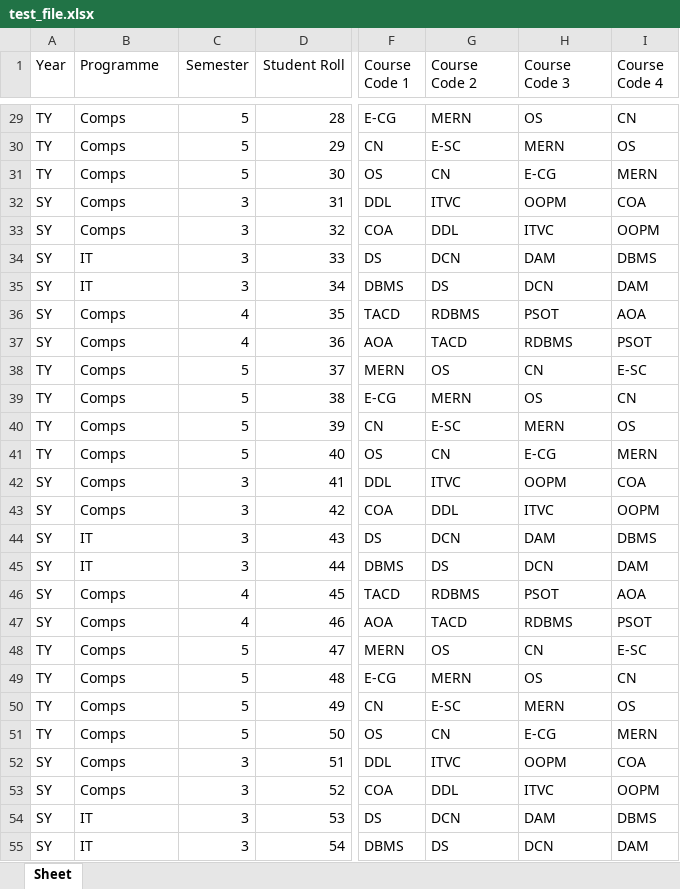
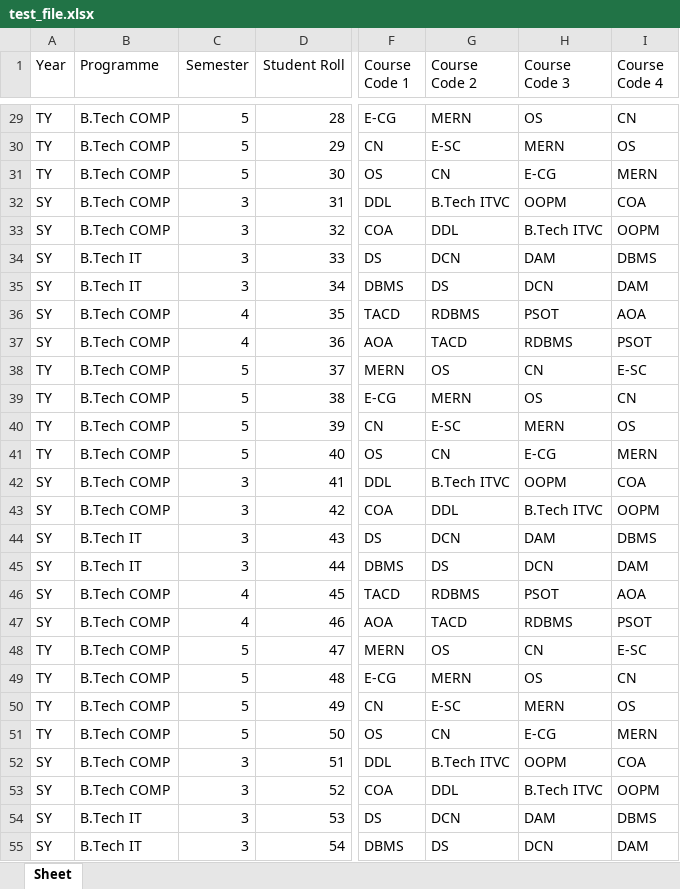
Before and after one commit to RahilKothari9/SWDC-Report-Generator, an Excel workbook: uploads/test_file.xlsx, sheet Sheet, drawn as a sheet; only a part is shown, gaps mark what is left out; values as stored, in another font and other column widths than the file's, no borders; the diff covers the shown part only; the diff names each change by its address in the sheet, - before the commit and + after, or states it on an @@ line.

```diff
--- a/uploads/test_file.xlsx (sheet Sheet)
+++ b/uploads/test_file.xlsx (sheet Sheet)
-B29:B33 (Programme): Comps
+B29:B33 (Programme): B.Tech COMP
-G32 (Course Code 2): ITVC
+G32 (Course Code 2): B.Tech ITVC
-H33 (Course Code 3): ITVC
+H33 (Course Code 3): B.Tech ITVC
-B34:B35 (Programme): IT
+B34:B35 (Programme): B.Tech IT
-B36:B43 (Programme): Comps
+B36:B43 (Programme): B.Tech COMP
-G42 (Course Code 2): ITVC
+G42 (Course Code 2): B.Tech ITVC
-H43 (Course Code 3): ITVC
+H43 (Course Code 3): B.Tech ITVC
-B44:B45 (Programme): IT
+B44:B45 (Programme): B.Tech IT
-B46:B53 (Programme): Comps
+B46:B53 (Programme): B.Tech COMP
-G52 (Course Code 2): ITVC
+G52 (Course Code 2): B.Tech ITVC
-H53 (Course Code 3): ITVC
+H53 (Course Code 3): B.Tech ITVC
-B54:B55 (Programme): IT
+B54:B55 (Programme): B.Tech IT
```
Also changed, not shown: 63 edited cells elsewhere in this sheet, 4 other files.
